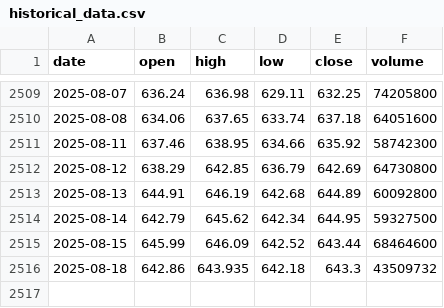
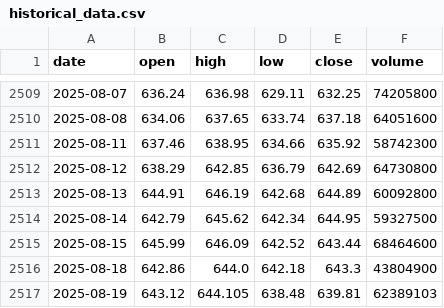
Before and after one commit to LukeGSW/AnalisiCiclica-SPY, a CSV file: data/SPY/historical_data.csv, drawn as a sheet; only a part is shown, gaps mark what is left out.

```diff
--- a/data/SPY/historical_data.csv
+++ b/data/SPY/historical_data.csv
@@ -2515,2 +2515,3 @@ date,open,high,low,close,volume
 2025-08-15,645.99,646.09,642.52,643.44,68464600
-2025-08-18,642.86,643.935,642.18,643.3,43509732
+2025-08-18,642.86,644.0,642.18,643.3,43804900
+2025-08-19,643.12,644.105,638.48,639.81,62389103
```
Also changed, not shown: data/SPY/signals.csv, 3 other files.
